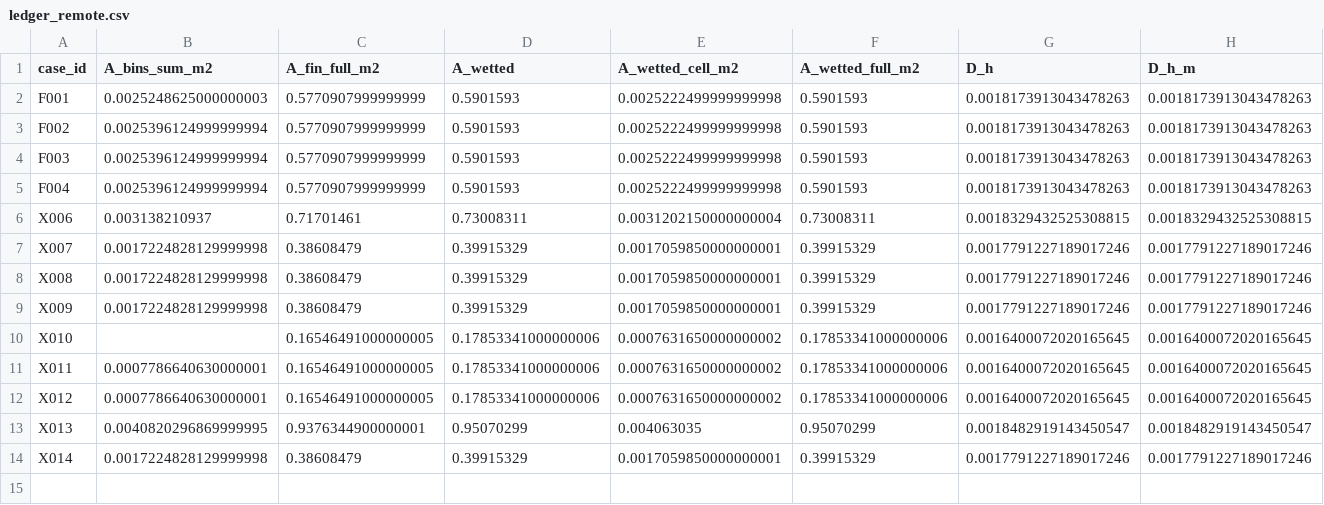
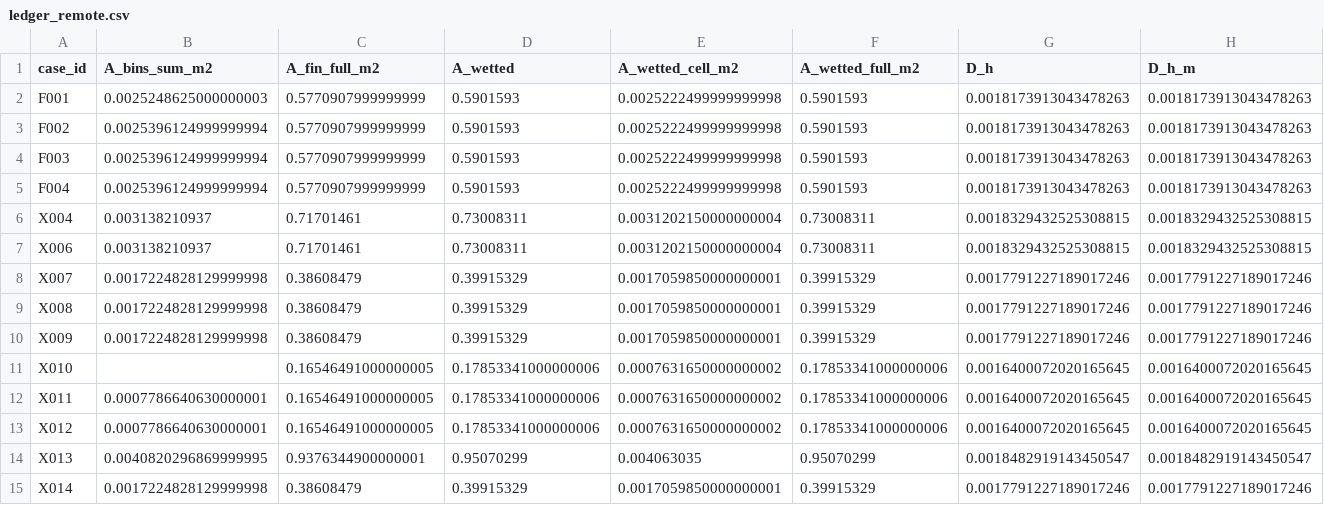
Before and after one commit to azan84/IJHMT_CFP, a CSV file: unit_cell_campaign/results/ledger_remote.csv, drawn as a sheet; only a part is shown; rows hold the shown columns only; the diff names each change by its address in the sheet, - before the commit and + after, or states it on an @@ line.

Commit message:
results: X004 (envelope, 4052 iterations)

```diff
--- a/unit_cell_campaign/results/ledger_remote.csv
+++ b/unit_cell_campaign/results/ledger_remote.csv
+row 6: X004 | 0.003138210937 | 0.71701461 | 0.73008311 | 0.0031202150000000004 | 0.73008311 | 0.0018329432525308815 | 0.0018329432525308815
```
Also changed, not shown: 3 other files.
